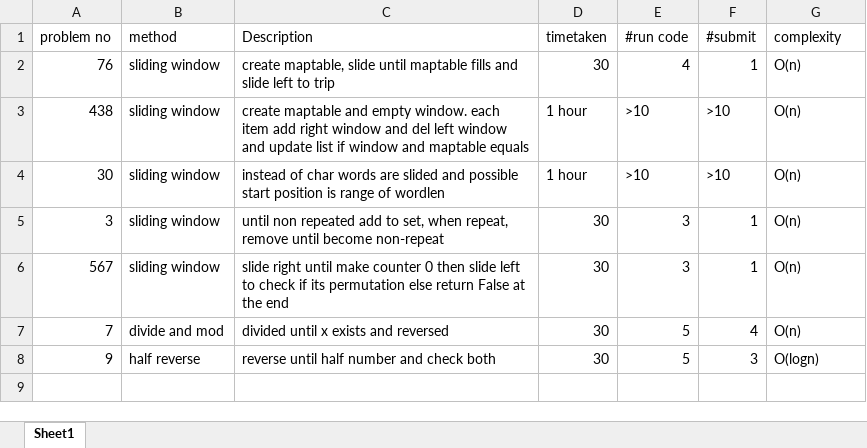
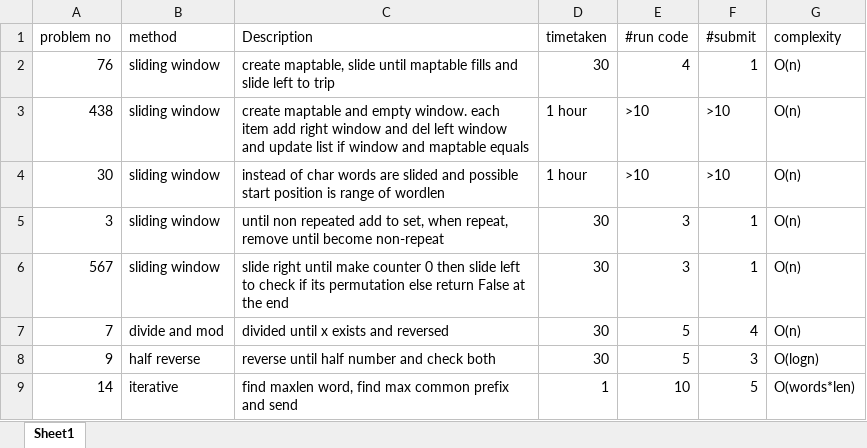
Before and after one commit to gokulramanaa/leedcodeanalysis, an Excel workbook: probtracker.xlsx, sheet Sheet1, drawn as a sheet; values as stored, in another font and other column widths than the file's, no borders; the diff names each change by its address in the sheet, - before the commit and + after, or states it on an @@ line.

```diff
--- a/probtracker.xlsx (sheet Sheet1)
+++ b/probtracker.xlsx (sheet Sheet1)
+row 9: 14 | iterative | find maxlen word, find max common prefix and send | 1 | 10 | 5 | O(words*len)
```
Also changed, not shown: 1 other file.
